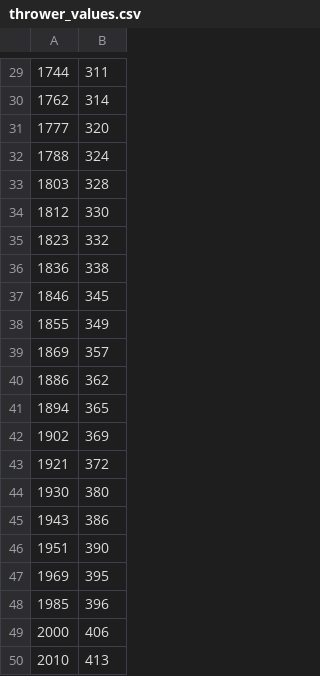
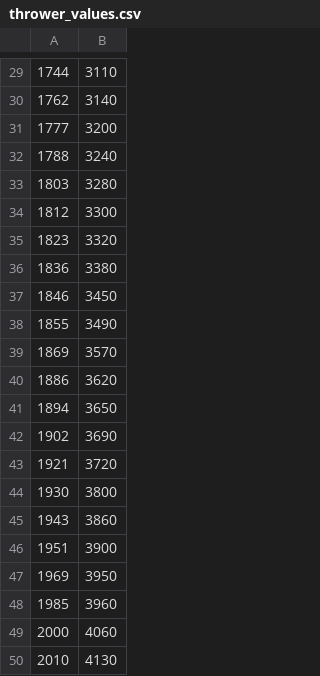
Before and after one commit to napdot/ros_lebot, a CSV file: thrower_values.csv, drawn as a sheet; only a part is shown, gaps mark what is left out; the diff covers the shown part only.

```diff
--- a/thrower_values.csv
+++ b/thrower_values.csv
@@ -29,22 +29,22 @@
-1744,311
-1762,314
-1777,320
-1788,324
-1803,328
-1812,330
-1823,332
-1836,338
-1846,345
-1855,349
-1869,357
-1886,362
-1894,365
-1902,369
-1921,372
-1930,380
-1943,386
-1951,390
-1969,395
-1985,396
-2000,406
-2010,413
+1744,3110
+1762,3140
+1777,3200
+1788,3240
+1803,3280
+1812,3300
+1823,3320
+1836,3380
+1846,3450
+1855,3490
+1869,3570
+1886,3620
+1894,3650
+1902,3690
+1921,3720
+1930,3800
+1943,3860
+1951,3900
+1969,3950
+1985,3960
+2000,4060
+2010,4130
```
Also changed, not shown: 1 added row, 1 removed row and 27 edited cells elsewhere in this file, 2 other files.
